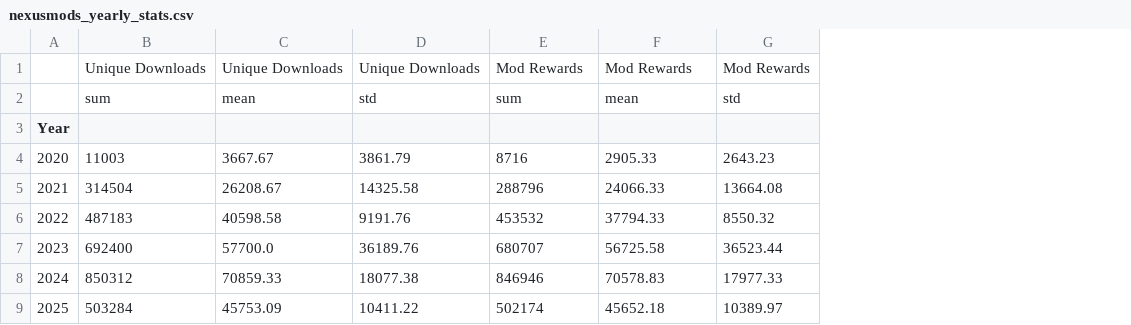
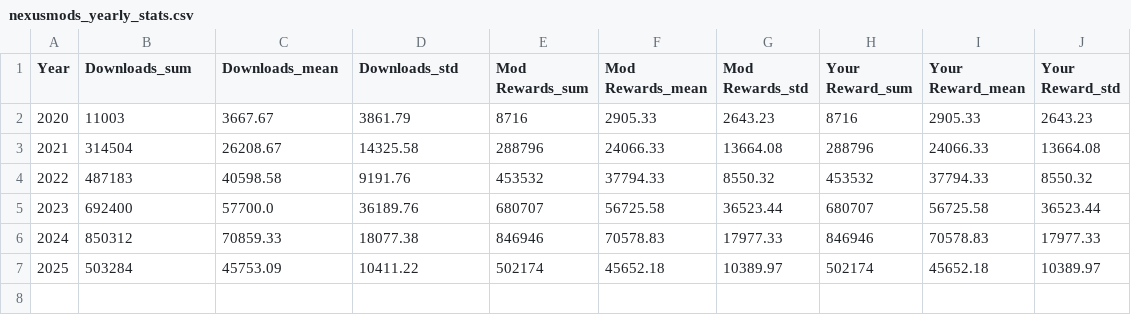
Before and after one commit to neardaniel-pls/near-nexusmods-rewards, a CSV file: analysis_output/nexusmods_yearly_stats.csv, drawn as a sheet; removed rows and columns are numbered as before the commit, all else as after; the diff names each change by its address in the sheet, - before the commit and + after, or states it on an @@ line.

```diff
--- a/analysis_output/nexusmods_yearly_stats.csv
+++ b/analysis_output/nexusmods_yearly_stats.csv
+column H (Your Reward_sum), rows 2-7: 8716 | 288796 | 453532 | 680707 | 846946 | 502174
+column I (Your Reward_mean), rows 2-7: 2905.33 | 24066.33 | 37794.33 | 56725.58 | 70578.83 | 45652.18
+column J (Your Reward_std), rows 2-7: 2643.23 | 13664.08 | 8550.32 | 36523.44 | 17977.33 | 10389.97
-row 1:  | Unique Downloads | Unique Downloads | Unique Downloads | Mod Rewards | Mod Rewards | Mod Rewards
-row 2:  | sum | mean | std | sum | mean | std
-B1: (empty)
+B1: Downloads_sum
-C1: (empty)
+C1: Downloads_mean
-D1: (empty)
+D1: Downloads_std
-E1: (empty)
+E1: Mod Rewards_sum
-F1: (empty)
+F1: Mod Rewards_mean
-G1: (empty)
+G1: Mod Rewards_std
```
Also changed, not shown: analysis_output/nexusmods_forecast.csv, analysis_output/nexusmods_monthly_averages.csv, 17 other files.
